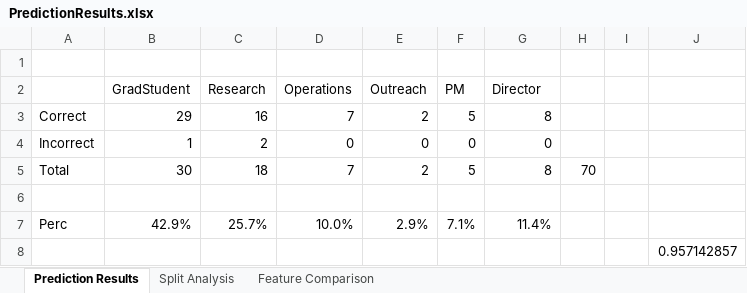
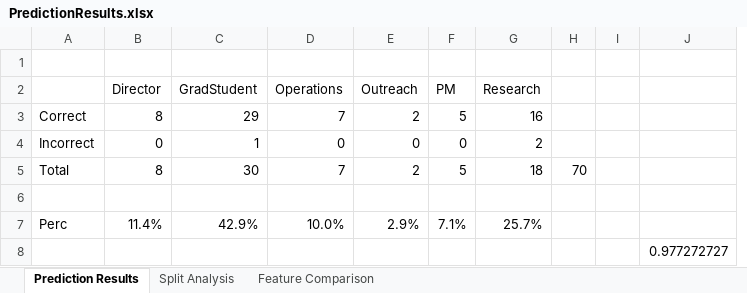
Before and after one commit to kmfrost/Thesis, an Excel workbook: Relevant Documents/PredictionResults.xlsx, sheet Prediction Results, drawn as a sheet; values as stored, in another font and other column widths than the file's, no borders; charts and pictures not drawn; removed rows and columns are numbered as before the commit, all else as after; the diff names each change by its address in the sheet, - before the commit and + after, or states it on an @@ line.

```diff
--- a/Relevant Documents/PredictionResults.xlsx (sheet Prediction Results)
+++ b/Relevant Documents/PredictionResults.xlsx (sheet Prediction Results)
+column B (Director), rows 3-7: 8 | 0 | 8 |  | 11.4%
-column C (Research), rows 3-7: 16 | 2 | 18 |  | 25.7%
-G2: Director
+G2: Research
-G3 (Research): 8
+G3 (Research): 16
-G4 (Research): 0
+G4 (Research): 2
-G5 (Research): 8
+G5 (Research): 18
-G7 (Research): 11.4%
+G7 (Research): 25.7%
-J8: 0.957142857
+J8: 0.977272727
```
Also changed, not shown: formulas that keep their value, charts or pictures, DataFiles/Histograms/feature_hists.xlsx, 6 other files.
